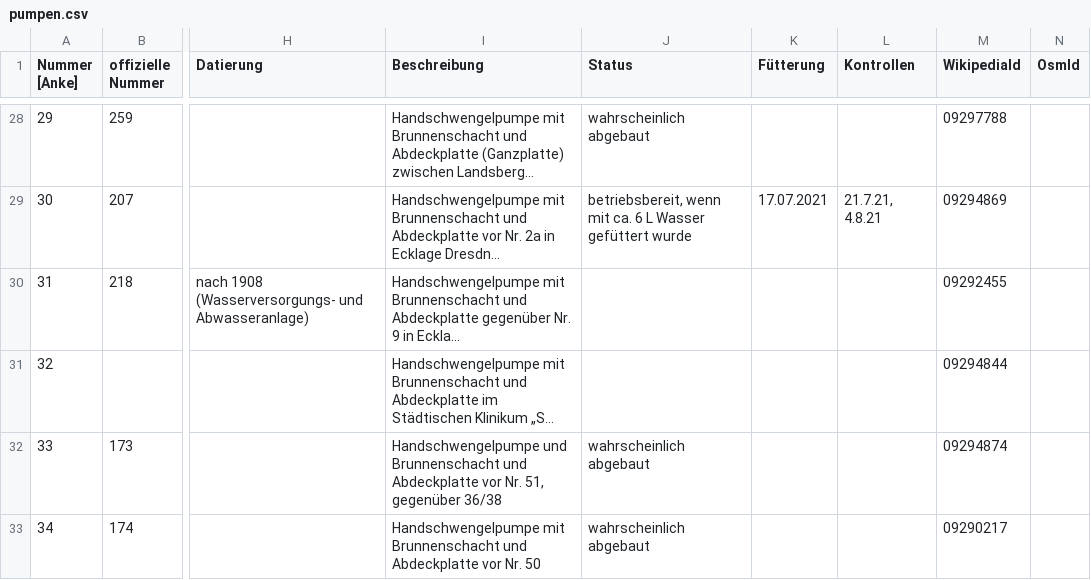
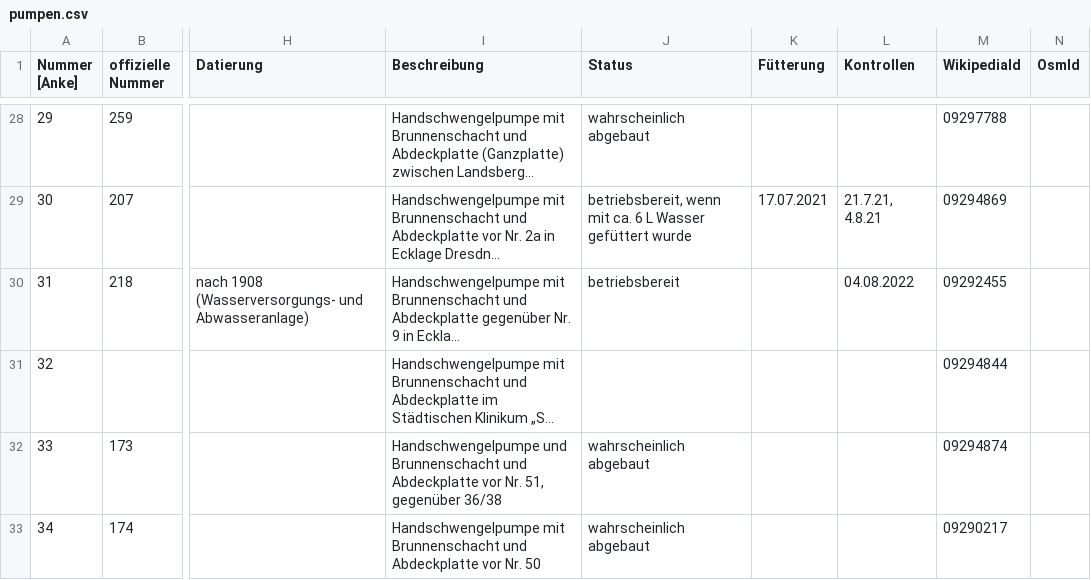
Before and after one commit to CodeforLeipzig/leipzig_auf_pump, a CSV file: Table2Geojson/src/main/resources/pumpen.csv, drawn as a sheet; only a part is shown, gaps mark what is left out; long unchanged cells end in …; the diff names each change by its address in the sheet, - before the commit and + after, or states it on an @@ line.

Commit message:
Update status David street

```diff
--- a/Table2Geojson/src/main/resources/pumpen.csv
+++ b/Table2Geojson/src/main/resources/pumpen.csv
-J30 (Status): (empty)
+J30 (Status): betriebsbereit
-L30 (Kontrollen): (empty)
+L30 (Kontrollen): 04.08.2022
```
Also changed, not shown: 6 other files.
